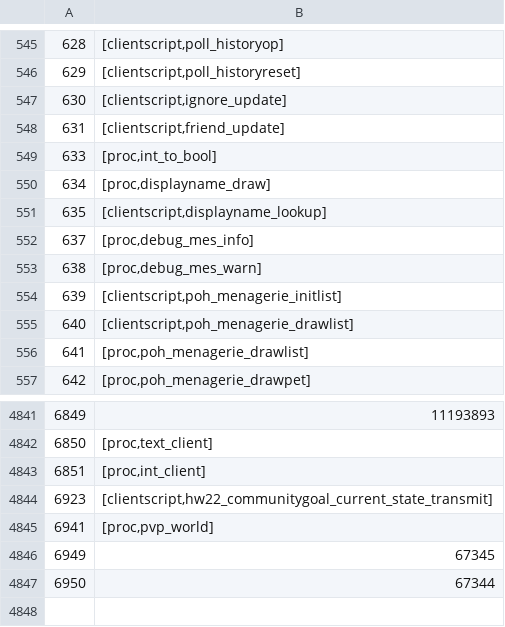
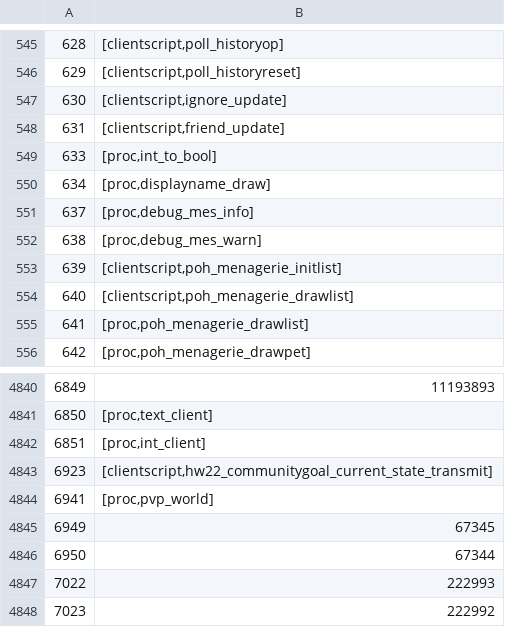
Before and after one commit to ThatGamerBlue/cs2-decompiler, a TSV file: src/main/resources/org/runestar/cs2/script-names.tsv, drawn as a sheet; only a part is shown, gaps mark what is left out.

Commit message:
Update names

```diff
--- a/src/main/resources/org/runestar/cs2/script-names.tsv
+++ b/src/main/resources/org/runestar/cs2/script-names.tsv
@@ -550,3 +550,2 @@
 634	[proc,displayname_draw]
-635	[clientscript,displayname_lookup]
 637	[proc,debug_mes_info]
@@ -4847 +4846,3 @@
 6950	67344
+7022	222993
+7023	222992
```
Also changed, not shown: 2 other files.
